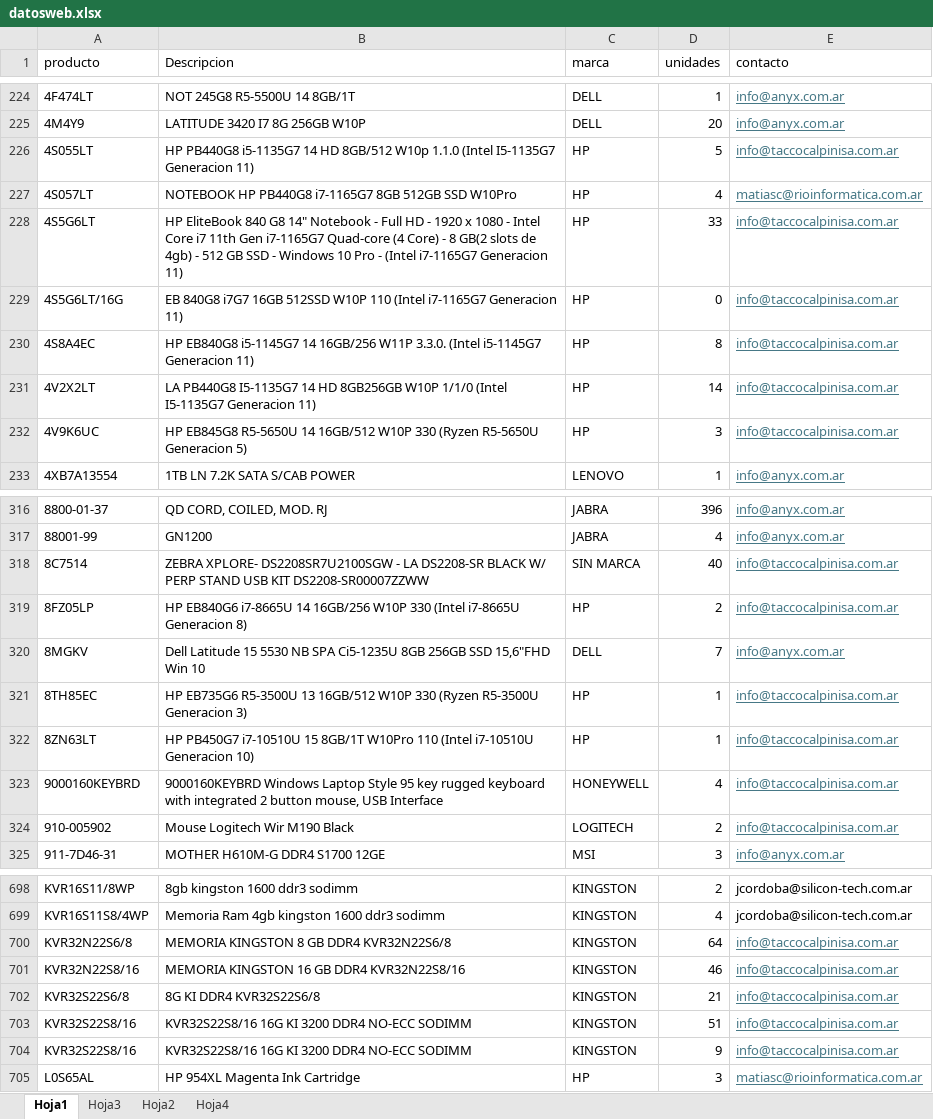
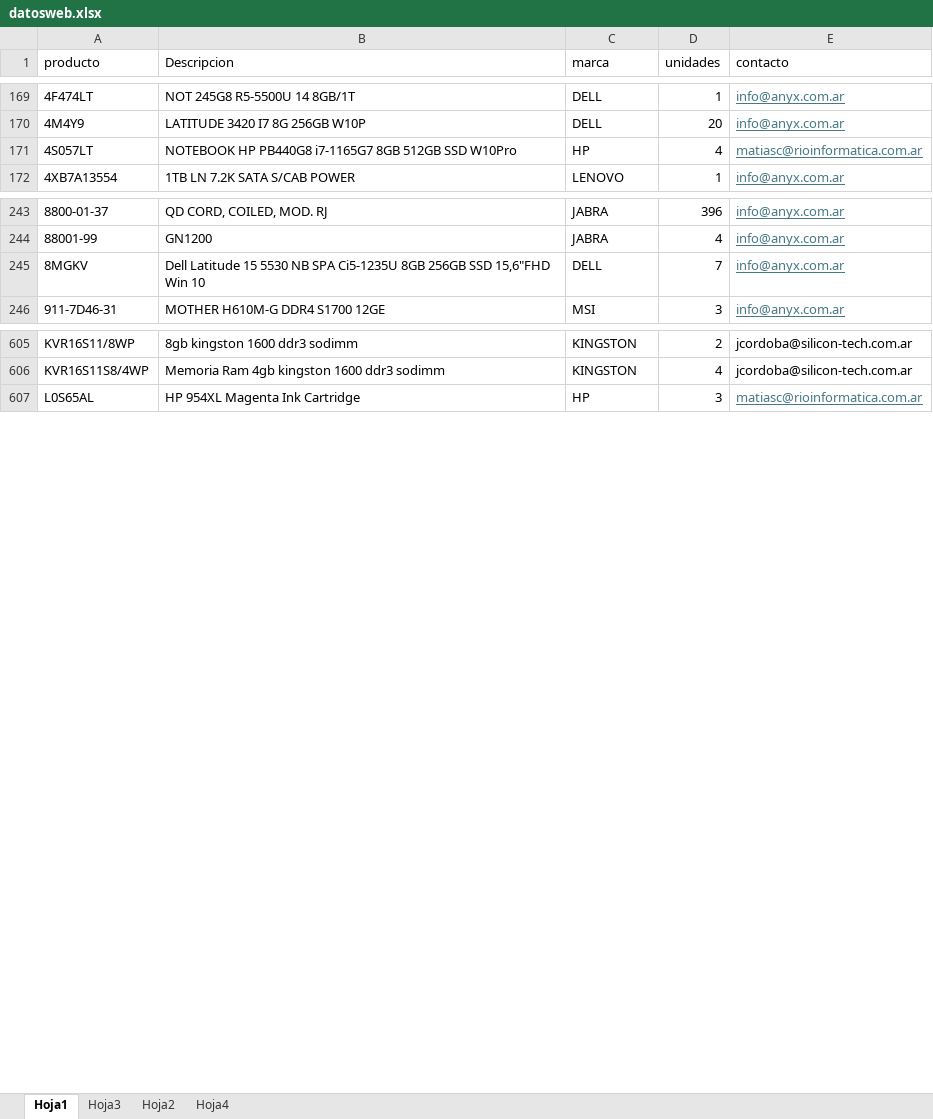
Before and after one commit to FrancoAnyx/francoanyx.github.io., an Excel workbook: datosweb.xlsx, sheet Hoja1, drawn as a sheet; only a part is shown, gaps mark what is left out; values as stored, in another font and other column widths than the file's, no borders; table styles not drawn; the diff covers the shown part only; the diff names each change by its address in the sheet, - before the commit and + after, or states it on an @@ line.

```diff
--- a/datosweb.xlsx (sheet Hoja1)
+++ b/datosweb.xlsx (sheet Hoja1)
-row 226: 4S055LT | HP PB440G8 i5-1135G7 14 HD 8GB/512 W10p 1.1.0 (Intel I5-1135G7 Generacion 11) | HP | 5 | info@taccocalpinisa.com.ar
-row 228: 4S5G6LT | HP EliteBook 840 G8 14" Notebook - Full HD - 1920 x 1080 - Intel Core i7 11th Gen i7-1165G7 Quad-core (4 Core) - 8 GB(2 slots de 4gb) - 512 GB SSD - Windows 10 Pro - (Intel i7-1165G7 Generacion 11) | HP | 33 | info@taccocalpinisa.com.ar
-row 229: 4S5G6LT/16G | EB 840G8 i7G7 16GB 512SSD W10P 110 (Intel i7-1165G7 Generacion 11) | HP | 0 | info@taccocalpinisa.com.ar
-row 230: 4S8A4EC | HP EB840G8 i5-1145G7 14 16GB/256 W11P 3.3.0. (Intel i5-1145G7 Generacion 11) | HP | 8 | info@taccocalpinisa.com.ar
-row 231: 4V2X2LT | LA PB440G8 I5-1135G7 14 HD 8GB256GB W10P 1/1/0 (Intel I5-1135G7 Generacion 11) | HP | 14 | info@taccocalpinisa.com.ar
-row 232: 4V9K6UC | HP EB845G8 R5-5650U 14 16GB/512 W10P 330 (Ryzen R5-5650U Generacion 5) | HP | 3 | info@taccocalpinisa.com.ar
-row 318: 8C7514 | ZEBRA XPLORE- DS2208SR7U2100SGW - LA DS2208-SR BLACK W/ PERP STAND USB KIT DS2208-SR00007ZZWW | SIN MARCA | 40 | info@taccocalpinisa.com.ar
-row 319: 8FZ05LP | HP EB840G6 i7-8665U 14 16GB/256 W10P 330 (Intel i7-8665U Generacion 8) | HP | 2 | info@taccocalpinisa.com.ar
-row 321: 8TH85EC | HP EB735G6 R5-3500U 13 16GB/512 W10P 330 (Ryzen R5-3500U Generacion 3) | HP | 1 | info@taccocalpinisa.com.ar
-row 322: 8ZN63LT | HP PB450G7 i7-10510U 15 8GB/1T W10Pro 110 (Intel i7-10510U Generacion 10) | HP | 1 | info@taccocalpinisa.com.ar
-row 323: 9000160KEYBRD | 9000160KEYBRD Windows Laptop Style 95 key rugged keyboard with integrated 2 button mouse, USB Interface | HONEYWELL | 4 | info@taccocalpinisa.com.ar
-row 324: 910-005902 | Mouse Logitech Wir M190 Black | LOGITECH | 2 | info@taccocalpinisa.com.ar
-row 700: KVR32N22S6/8 | MEMORIA KINGSTON 8 GB DDR4 KVR32N22S6/8 | KINGSTON | 64 | info@taccocalpinisa.com.ar
-row 701: KVR32N22S8/16 | MEMORIA KINGSTON 16 GB DDR4 KVR32N22S8/16 | KINGSTON | 46 | info@taccocalpinisa.com.ar
-row 702: KVR32S22S6/8 | 8G KI DDR4 KVR32S22S6/8 | KINGSTON | 21 | info@taccocalpinisa.com.ar
-row 703: KVR32S22S8/16 | KVR32S22S8/16 16G KI 3200 DDR4 NO-ECC SODIMM | KINGSTON | 51 | info@taccocalpinisa.com.ar
-row 704: KVR32S22S8/16 | KVR32S22S8/16 16G KI 3200 DDR4 NO-ECC SODIMM | KINGSTON | 9 | info@taccocalpinisa.com.ar
```
Also changed, not shown: 104 removed rows elsewhere in this sheet.
